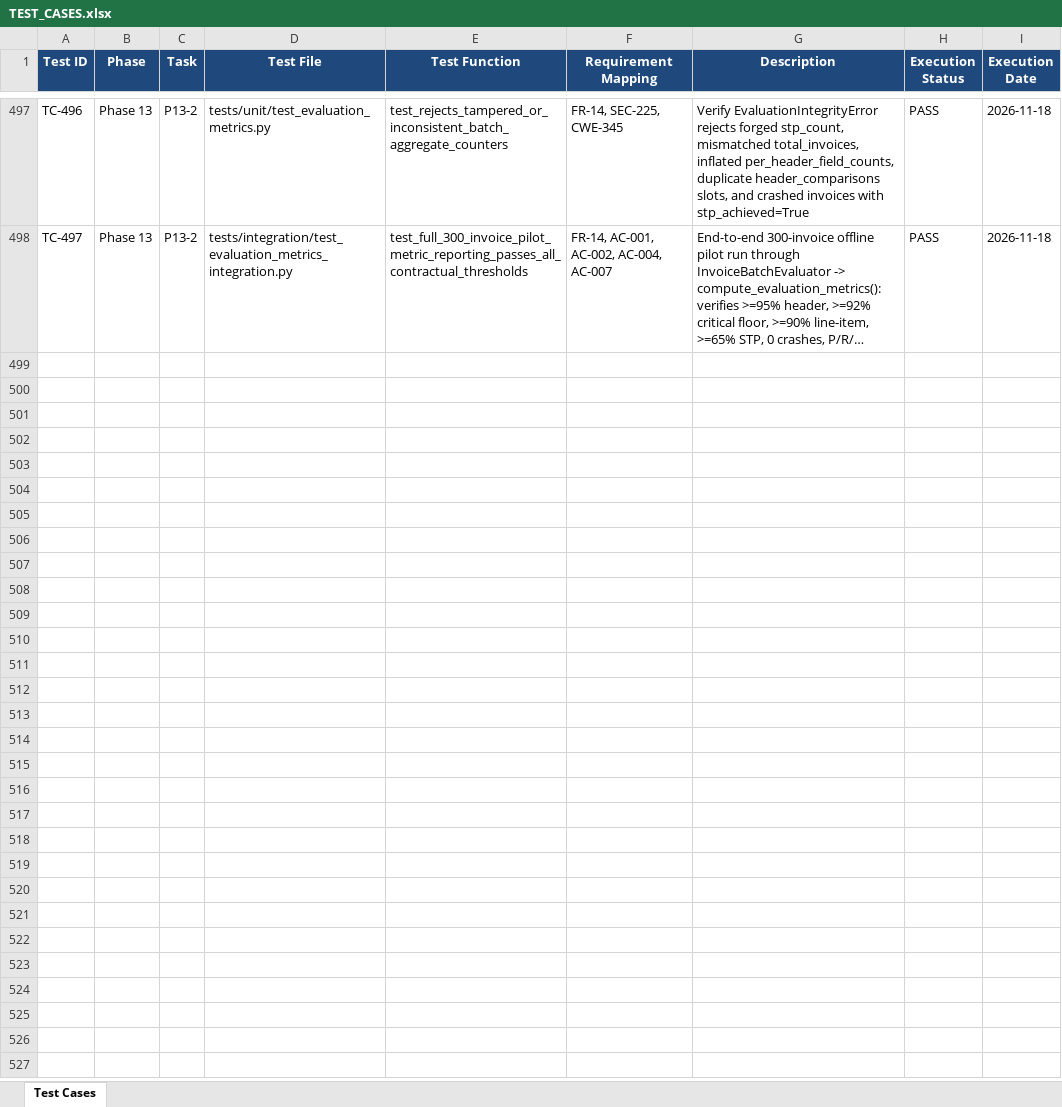
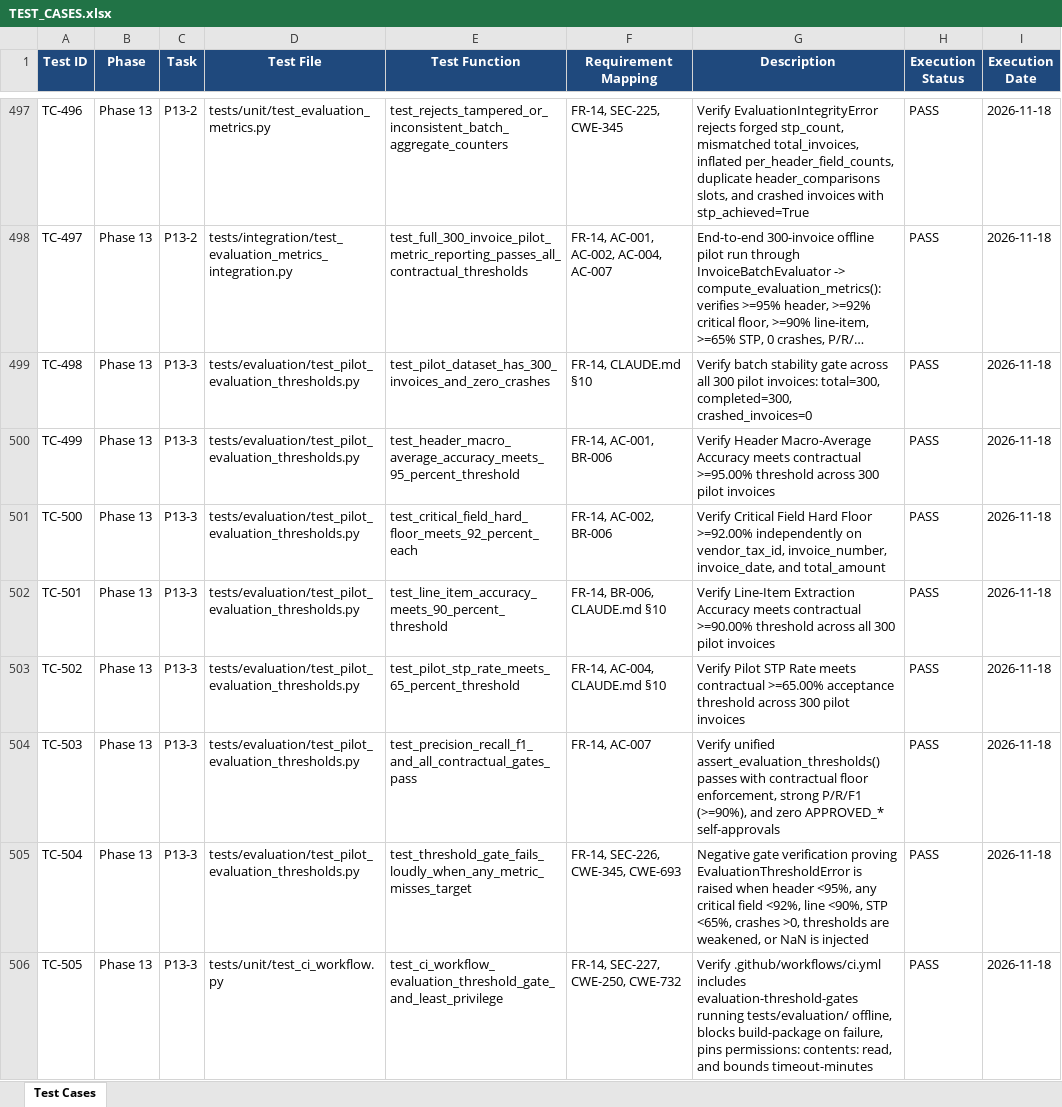
Before and after one commit to lokesh-repaka/enterprise-ap-invoice-automation, an Excel workbook: docs/TEST_CASES.xlsx, sheet Test Cases, drawn as a sheet; only a part is shown, gaps mark what is left out; long unchanged cells end in …; values as stored, in another font and other column widths than the file's, no borders; the diff names each change by its address in the sheet, - before the commit and + after, or states it on an @@ line.

Commit message:
feat(eval): add P13-3 evaluation pytest threshold suite and CI build gate

```diff
--- a/docs/TEST_CASES.xlsx (sheet Test Cases)
+++ b/docs/TEST_CASES.xlsx (sheet Test Cases)
+row 499: TC-498 | Phase 13 | P13-3 | tests/evaluation/test_pilot_evaluation_thresholds.py | test_pilot_dataset_has_300_invoices_and_zero_crashes | FR-14, CLAUDE.md §10 | Verify batch stability gate across all 300 pilot invoices: total=300, completed=300, crashed_invoices=0 | PASS | 2026-11-18
+row 500: TC-499 | Phase 13 | P13-3 | tests/evaluation/test_pilot_evaluation_thresholds.py | test_header_macro_average_accuracy_meets_95_percent_threshold | FR-14, AC-001, BR-006 | Verify Header Macro-Average Accuracy meets contractual >=95.00% threshold across 300 pilot invoices | PASS | 2026-11-18
+row 501: TC-500 | Phase 13 | P13-3 | tests/evaluation/test_pilot_evaluation_thresholds.py | test_critical_field_hard_floor_meets_92_percent_each | FR-14, AC-002, BR-006 | Verify Critical Field Hard Floor >=92.00% independently on vendor_tax_id, invoice_number, invoice_date, and total_amount | PASS | 2026-11-18
+row 502: TC-501 | Phase 13 | P13-3 | tests/evaluation/test_pilot_evaluation_thresholds.py | test_line_item_accuracy_meets_90_percent_threshold | FR-14, BR-006, CLAUDE.md §10 | Verify Line-Item Extraction Accuracy meets contractual >=90.00% threshold across all 300 pilot invoices | PASS | 2026-11-18
+row 503: TC-502 | Phase 13 | P13-3 | tests/evaluation/test_pilot_evaluation_thresholds.py | test_pilot_stp_rate_meets_65_percent_threshold | FR-14, AC-004, CLAUDE.md §10 | Verify Pilot STP Rate meets contractual >=65.00% acceptance threshold across 300 pilot invoices | PASS | 2026-11-18
+row 504: TC-503 | Phase 13 | P13-3 | tests/evaluation/test_pilot_evaluation_thresholds.py | test_precision_recall_f1_and_all_contractual_gates_pass | FR-14, AC-007 | Verify unified assert_evaluation_thresholds() passes with contractual floor enforcement, strong P/R/F1 (>=90%), and zero APPROVED_* self-approvals | PASS | 2026-11-18
+row 505: TC-504 | Phase 13 | P13-3 | tests/evaluation/test_pilot_evaluation_thresholds.py | test_threshold_gate_fails_loudly_when_any_metric_misses_target | FR-14, SEC-226, CWE-345, CWE-693 | Negative gate verification proving EvaluationThresholdError is raised when header <95%, any critical field <92%, line <90%, STP <65%, crashes >0, thresholds are weakened, or NaN is injected | PASS | 2026-11-18
+row 506: TC-505 | Phase 13 | P13-3 | tests/unit/test_ci_workflow.py | test_ci_workflow_evaluation_threshold_gate_and_least_privilege | FR-14, SEC-227, CWE-250, CWE-732 | Verify .github/workflows/ci.yml includes evaluation-threshold-gates running tests/evaluation/ offline, blocks build-package on failure, pins permissions: contents: read, and bounds timeout-minutes | PASS | 2026-11-18
```
Also changed, not shown: docs/SECURITY_VULNERABILITIES.xlsx, 8 other files.
